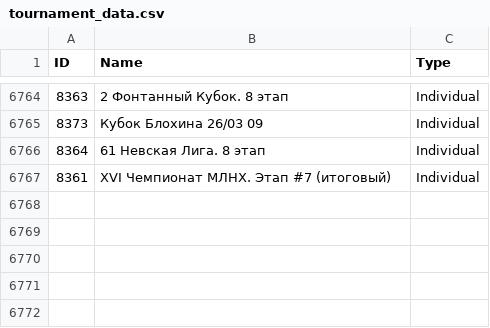
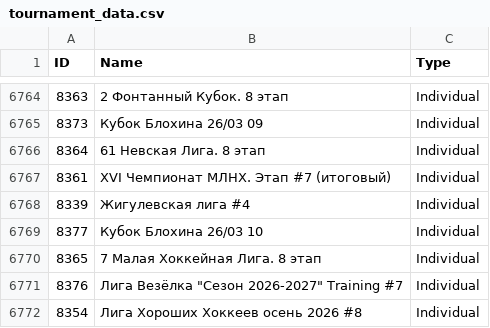
Before and after one commit to amundfylling/Scorpion-Scraper-2.0, a CSV file: data/tournament_data.csv, drawn as a sheet; only a part is shown, gaps mark what is left out.

```diff
--- a/data/tournament_data.csv
+++ b/data/tournament_data.csv
@@ -6767 +6767,6 @@ ID,Name,Type
 8361,XVI Чемпионат МЛНХ. Этап #7 (итоговый),Individual
+8339,Жигулевская лига #4,Individual
+8377,Кубок Блохина 26/03 10,Individual
+8365,7 Малая Хоккейная Лига. 8 этап,Individual
+8376,"Лига Везёлка ""Сезон 2026-2027"" Training #7",Individual
+8354,Лига Хороших Хоккеев осень 2026 #8,Individual
```
Also changed, not shown: data/players_data.csv, 3 other files.
